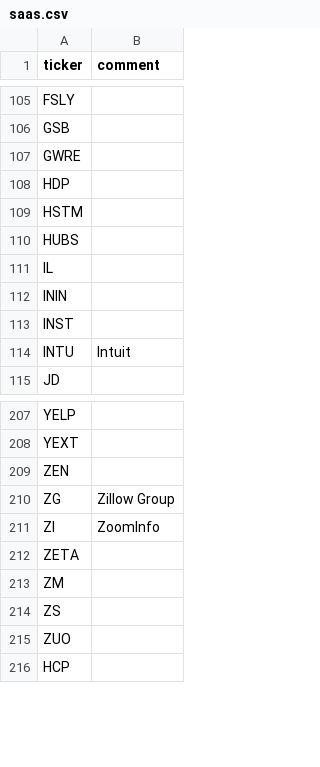
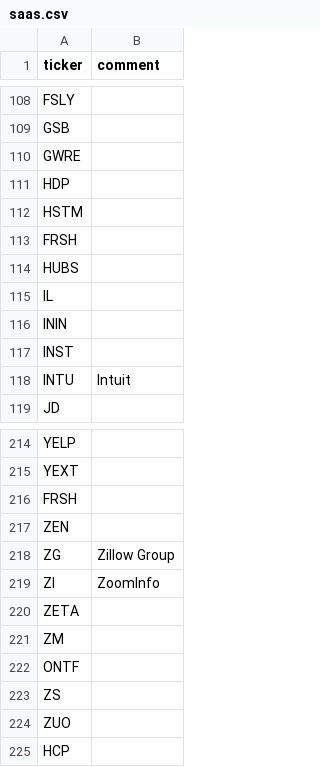
Before and after one commit to bsuvorov/tickers, a CSV file: saas.csv, drawn as a sheet; only a part is shown, gaps mark what is left out; the diff covers the shown part only; the diff names each change by its address in the sheet, - before the commit and + after, or states it on an @@ line.

```diff
--- a/saas.csv
+++ b/saas.csv
+row 113: FRSH
+row 216: FRSH
+row 222: ONTF
```
Also changed, not shown: 6 added rows elsewhere in this file.
